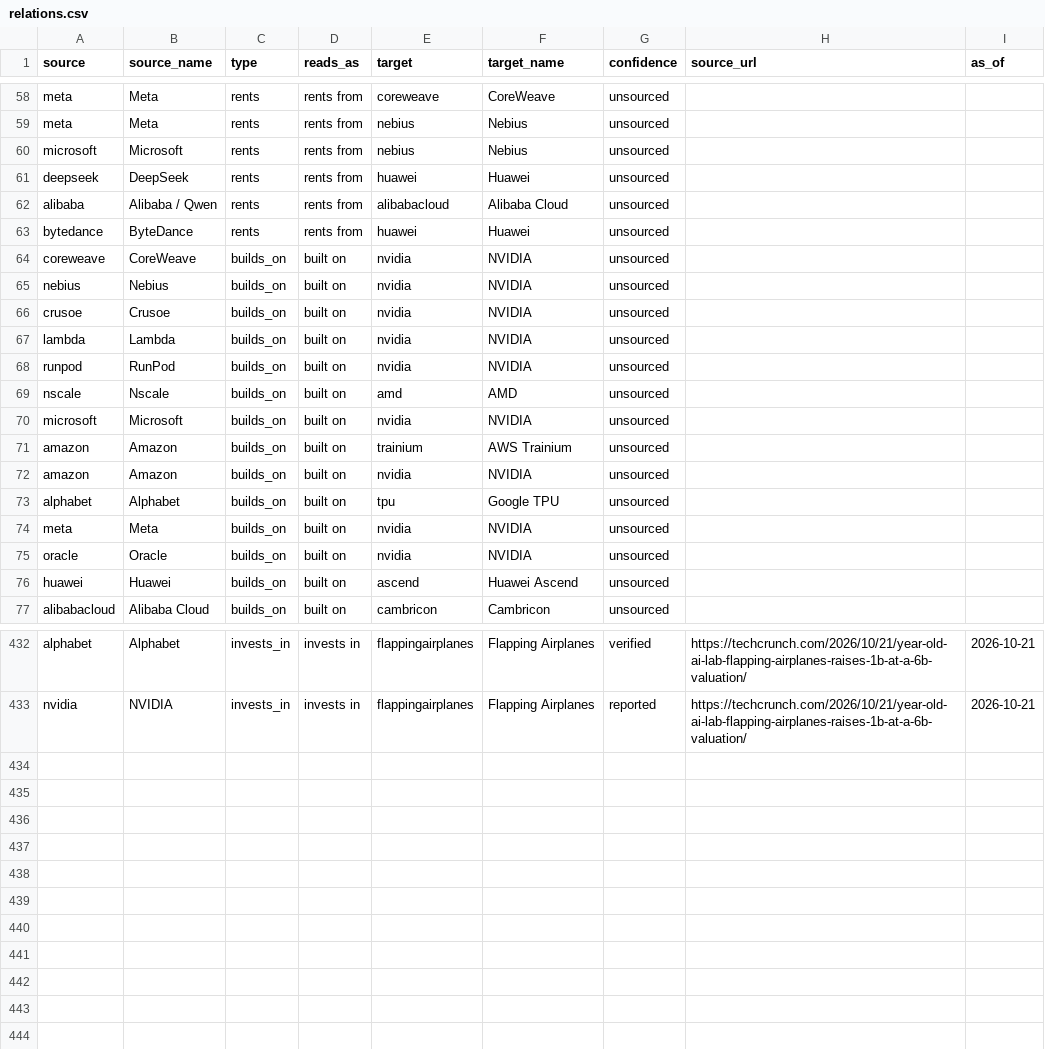
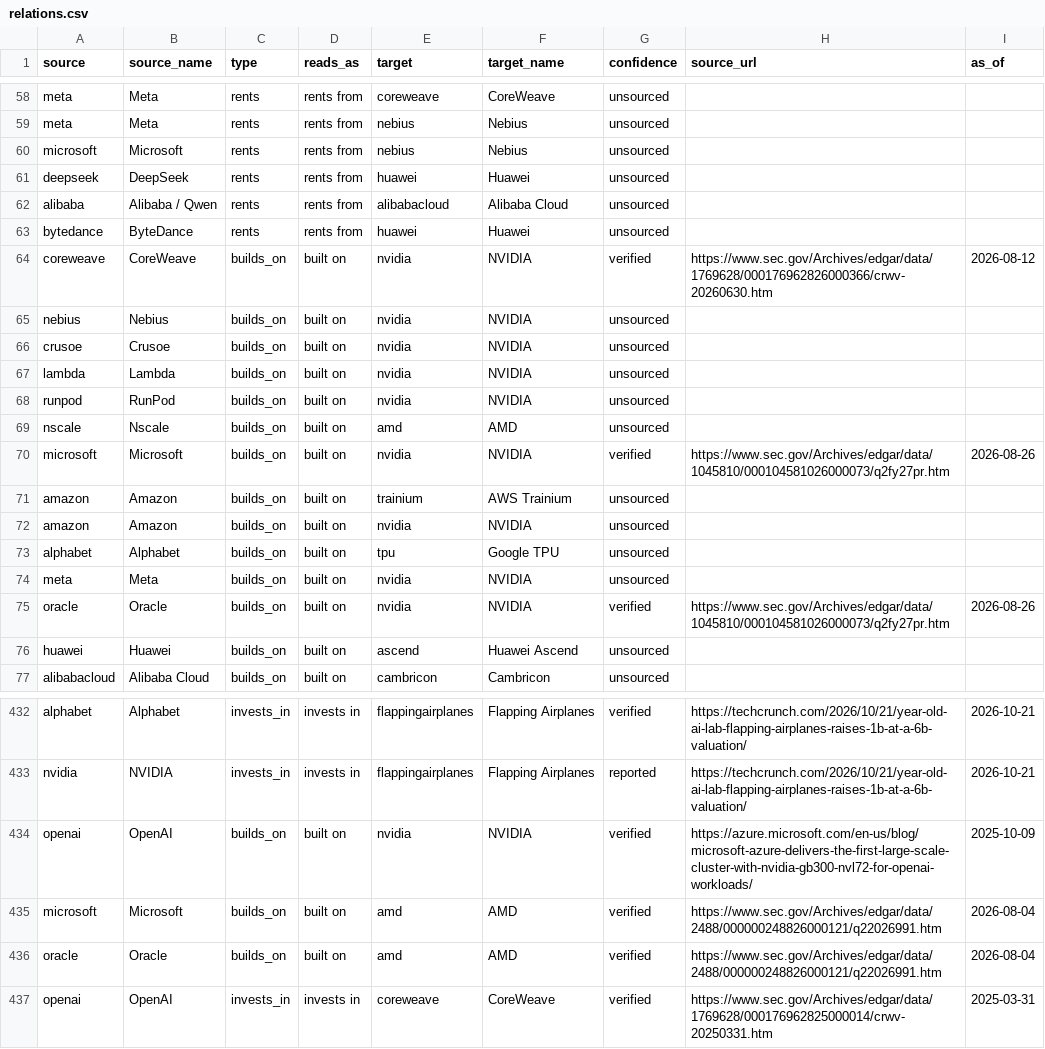
Before and after one commit to hanl1/stateofai-data, a CSV file: relations.csv, drawn as a sheet; only a part is shown, gaps mark what is left out.

Commit message:
data: 2026-10-24

```diff
--- a/relations.csv
+++ b/relations.csv
@@ -63,3 +63,3 @@ alibaba,Alibaba / Qwen,rents,rents from,alibabacloud,Alibaba Cloud,unsourced,,
 bytedance,ByteDance,rents,rents from,huawei,Huawei,unsourced,,
-coreweave,CoreWeave,builds_on,built on,nvidia,NVIDIA,unsourced,,
+coreweave,CoreWeave,builds_on,built on,nvidia,NVIDIA,verified,https://www.sec.gov/Archives/edgar/data/1769628/000176962826000366/crwv-20260630.htm,2026-08-12
 nebius,Nebius,builds_on,built on,nvidia,NVIDIA,unsourced,,
@@ -69,3 +69,3 @@ runpod,RunPod,builds_on,built on,nvidia,NVIDIA,unsourced,,
 nscale,Nscale,builds_on,built on,amd,AMD,unsourced,,
-microsoft,Microsoft,builds_on,built on,nvidia,NVIDIA,unsourced,,
+microsoft,Microsoft,builds_on,built on,nvidia,NVIDIA,verified,https://www.sec.gov/Archives/edgar/data/1045810/000104581026000073/q2fy27pr.htm,2026-08-26
 amazon,Amazon,builds_on,built on,trainium,AWS Trainium,unsourced,,
@@ -74,3 +74,3 @@ alphabet,Alphabet,builds_on,built on,tpu,Google TPU,unsourced,,
 meta,Meta,builds_on,built on,nvidia,NVIDIA,unsourced,,
-oracle,Oracle,builds_on,built on,nvidia,NVIDIA,unsourced,,
+oracle,Oracle,builds_on,built on,nvidia,NVIDIA,verified,https://www.sec.gov/Archives/edgar/data/1045810/000104581026000073/q2fy27pr.htm,2026-08-26
 huawei,Huawei,builds_on,built on,ascend,Huawei Ascend,unsourced,,
@@ -433 +433,5 @@ alphabet,Alphabet,invests_in,invests in,flappingairplanes,Flapping Airplanes,ver
 nvidia,NVIDIA,invests_in,invests in,flappingairplanes,Flapping Airplanes,reported,https://techcrunch.com/2026/10/21/year-old-ai-lab-flapping-airplanes-raises-1b-at-a-6b-valuation/,2026-10-21
+openai,OpenAI,builds_on,built on,nvidia,NVIDIA,verified,https://azure.microsoft.com/en-us/blog/microsoft-azure-delivers-the-first-large-scale-cluster-with-nvidia-gb300-nvl72-for-openai-workloads/,2025-10-09
+microsoft,Microsoft,builds_on,built on,amd,AMD,verified,https://www.sec.gov/Archives/edgar/data/2488/000000248826000121/q22026991.htm,2026-08-04
+oracle,Oracle,builds_on,built on,amd,AMD,verified,https://www.sec.gov/Archives/edgar/data/2488/000000248826000121/q22026991.htm,2026-08-04
+openai,OpenAI,invests_in,invests in,coreweave,CoreWeave,verified,https://www.sec.gov/Archives/edgar/data/1769628/000176962825000014/crwv-20250331.htm,2025-03-31
```
Also changed, not shown: 1 other file.
